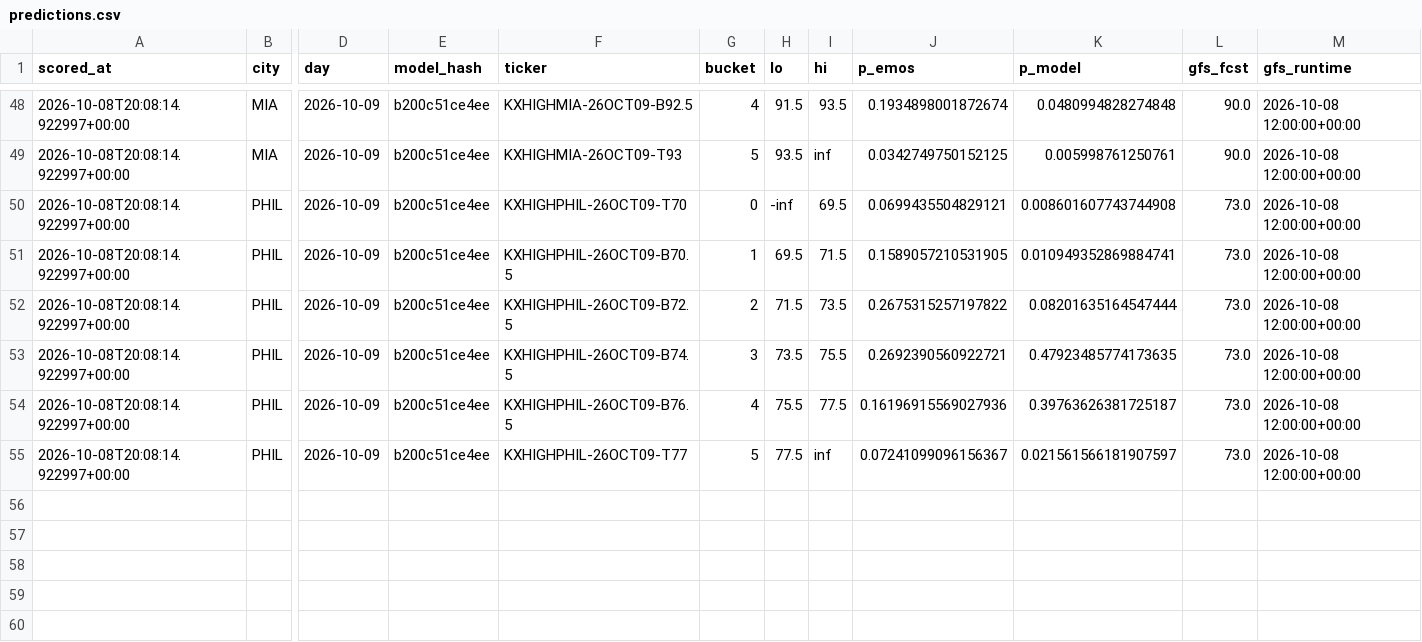
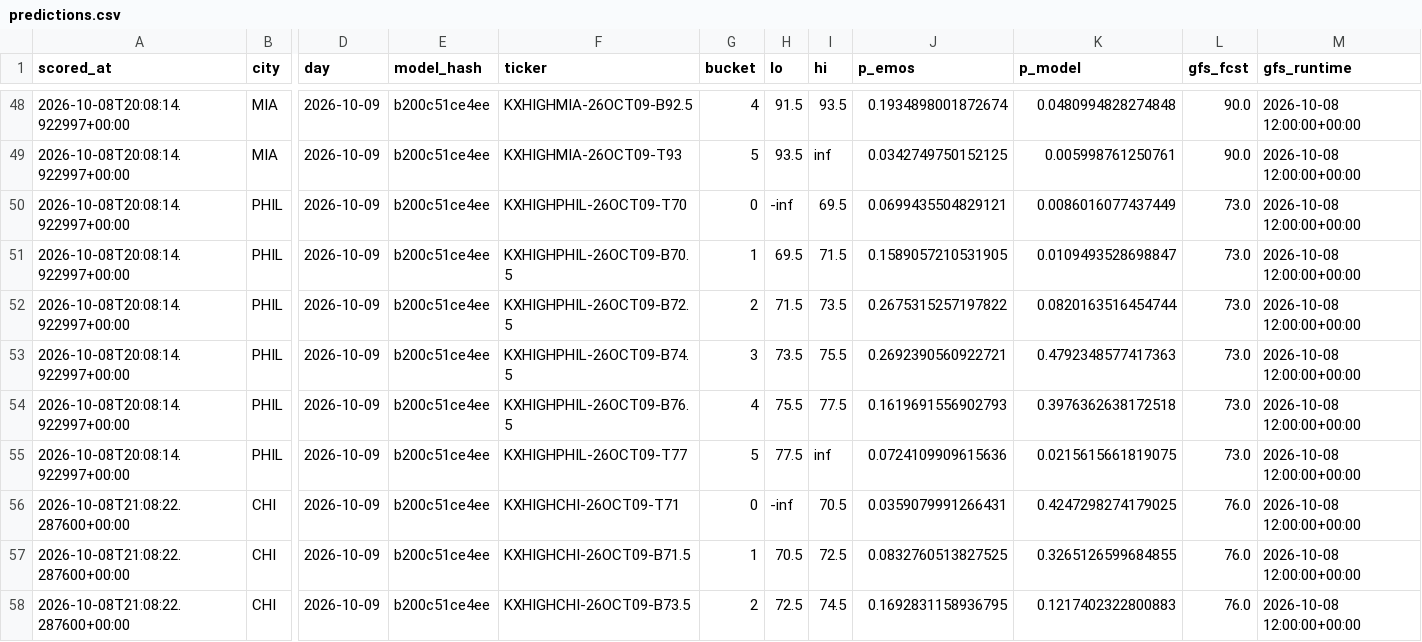
Before and after one commit to physicalreasoning/isotherm, a CSV file: predictions.csv, drawn as a sheet; only a part is shown, gaps mark what is left out; rows hold the shown columns only; the diff covers the shown part only; the diff names each change by its address in the sheet, - before the commit and + after, or states it on an @@ line.

```diff
--- a/predictions.csv
+++ b/predictions.csv
-K50 (p_model): 0.008601607743744908
+K50 (p_model): 0.0086016077437449
-K51 (p_model): 0.010949352869884741
+K51 (p_model): 0.0109493528698847
-K52 (p_model): 0.08201635164547444
+K52 (p_model): 0.0820163516454744
-K53 (p_model): 0.47923485774173635
+K53 (p_model): 0.4792348577417363
-J54 (p_emos): 0.16196915569027936
+J54 (p_emos): 0.1619691556902793
-K54 (p_model): 0.39763626381725187
+K54 (p_model): 0.3976362638172518
-J55 (p_emos): 0.07241099096156367
+J55 (p_emos): 0.0724109909615636
-K55 (p_model): 0.021561566181907597
+K55 (p_model): 0.0215615661819075
+row 56: 2026-10-08T21:08:22.287600+00:00 | CHI | 2026-10-09 | b200c51ce4ee | KXHIGHCHI-26OCT09-T71 | 0 | -inf | 70.5 | 0.0359079991266431 | 0.4247298274179025 | 76.0 | 2026-10-08 12:00:00+00:00
+row 57: 2026-10-08T21:08:22.287600+00:00 | CHI | 2026-10-09 | b200c51ce4ee | KXHIGHCHI-26OCT09-B71.5 | 1 | 70.5 | 72.5 | 0.0832760513827525 | 0.3265126599684855 | 76.0 | 2026-10-08 12:00:00+00:00
+row 58: 2026-10-08T21:08:22.287600+00:00 | CHI | 2026-10-09 | b200c51ce4ee | KXHIGHCHI-26OCT09-B73.5 | 2 | 72.5 | 74.5 | 0.1692831158936795 | 0.1217402322800883 | 76.0 | 2026-10-08 12:00:00+00:00
```
Also changed, not shown: 9 added rows elsewhere in this file, runs.csv, trades.csv.
